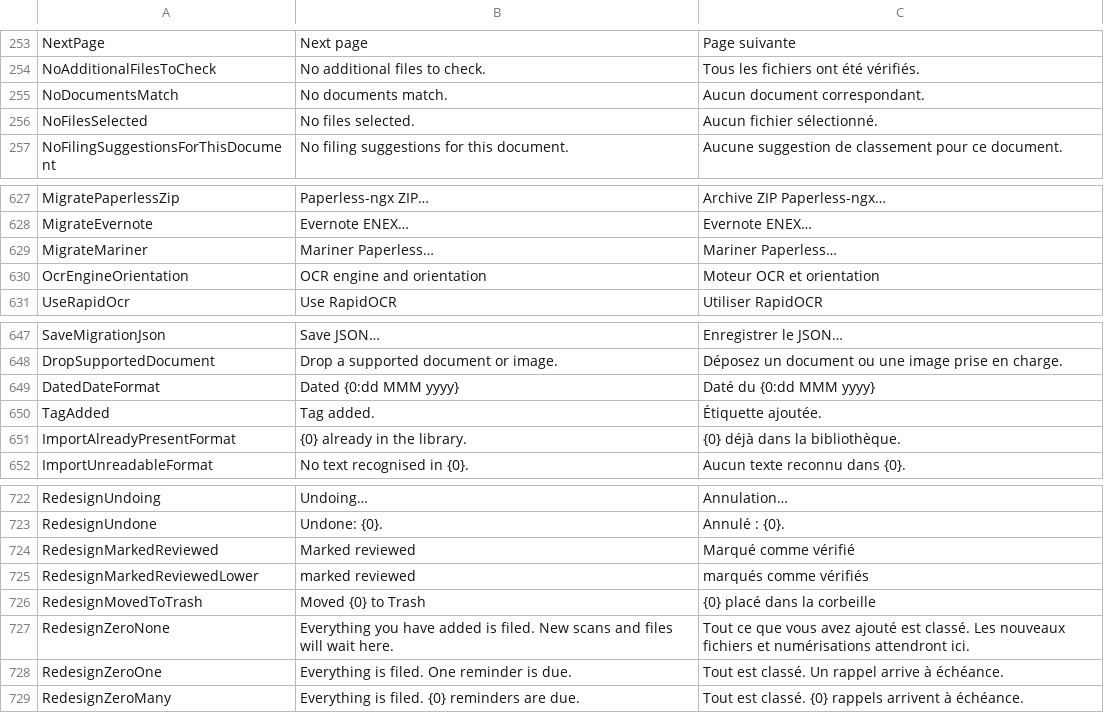
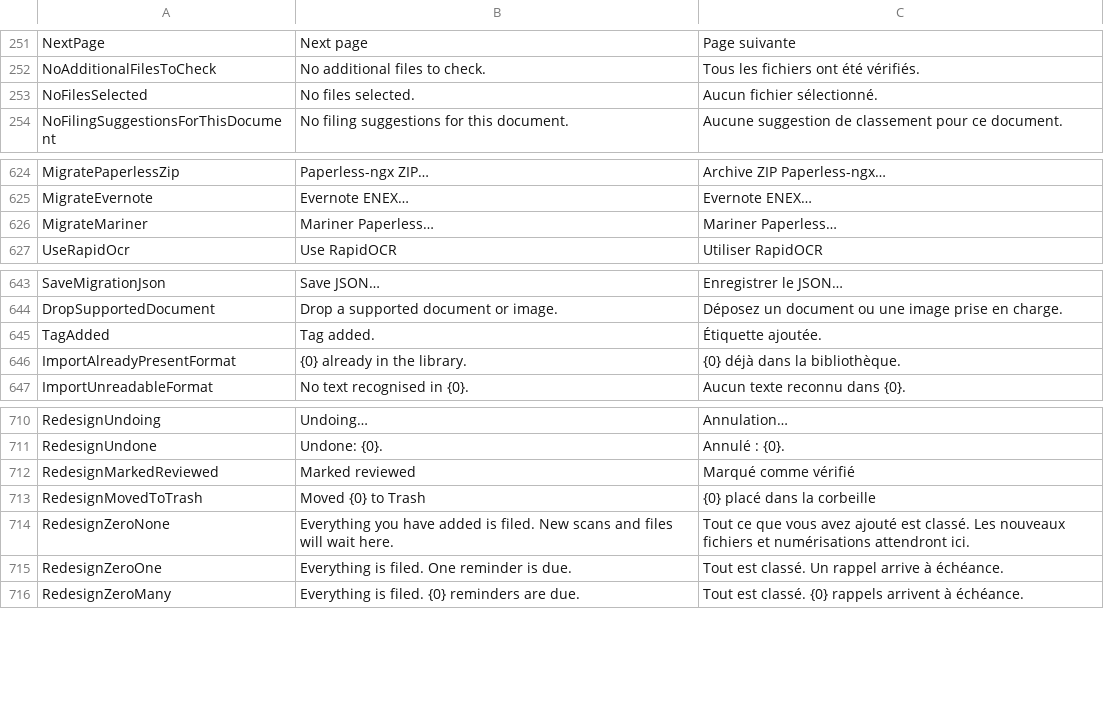
Before and after one commit to itsdanielyc/plico, a TSV file: src/Plico.Desktop/Resources/DesktopText.tsv, drawn as a sheet; only a part is shown, gaps mark what is left out; the diff covers the shown part only; the diff names each change by its address in the sheet, - before the commit and + after, or states it on an @@ line.

Commit message:
Drop the thirteen catalog rows nothing looks up any more
They were left by the redesign: two date formats that bypassed DisplayDates, "No documents match." beside the live
empty-state title, and old copy for appearance, maintenance, the welcome rows, drops and reviews. Each was checked by
key and by English against the app, Core, the tests and the scripts.

```diff
--- a/src/Plico.Desktop/Resources/DesktopText.tsv
+++ b/src/Plico.Desktop/Resources/DesktopText.tsv
-row 255: NoDocumentsMatch | No documents match. | Aucun document correspondant.
-row 630: OcrEngineOrientation | OCR engine and orientation | Moteur OCR et orientation
-row 649: DatedDateFormat | Dated {0:dd MMM yyyy} | Daté du {0:dd MMM yyyy}
-row 725: RedesignMarkedReviewedLower | marked reviewed | marqués comme vérifiés
```
Also changed, not shown: 9 removed rows elsewhere in this file.
